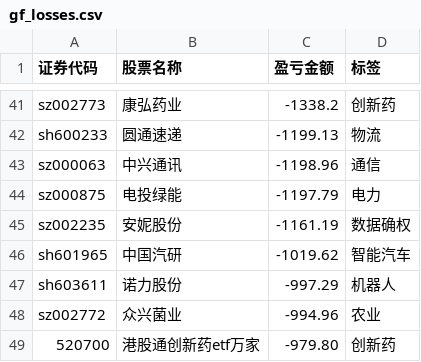
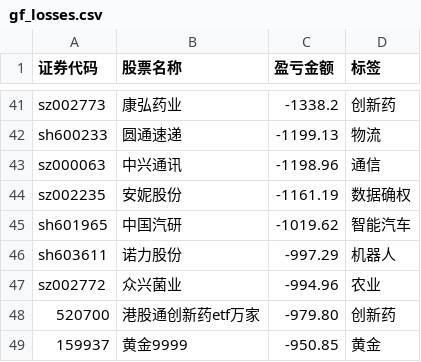
Before and after one commit to gniqizeuy/gniqizeuy.github.io, a CSV file: assets/data/gf_losses.csv, drawn as a sheet; only a part is shown, gaps mark what is left out; the shorter side is filled out with more unchanged rows.

```diff
--- a/assets/data/gf_losses.csv
+++ b/assets/data/gf_losses.csv
@@ -43,3 +43,2 @@ sh600233,圆通速递,-1199.13,物流
 sz000063,中兴通讯,-1198.96,通信
-sz000875,电投绿能,-1197.79,电力
 sz002235,安妮股份,-1161.19,数据确权
```
Also changed, not shown: assets/data/yh_losses.csv, 1 other file.
